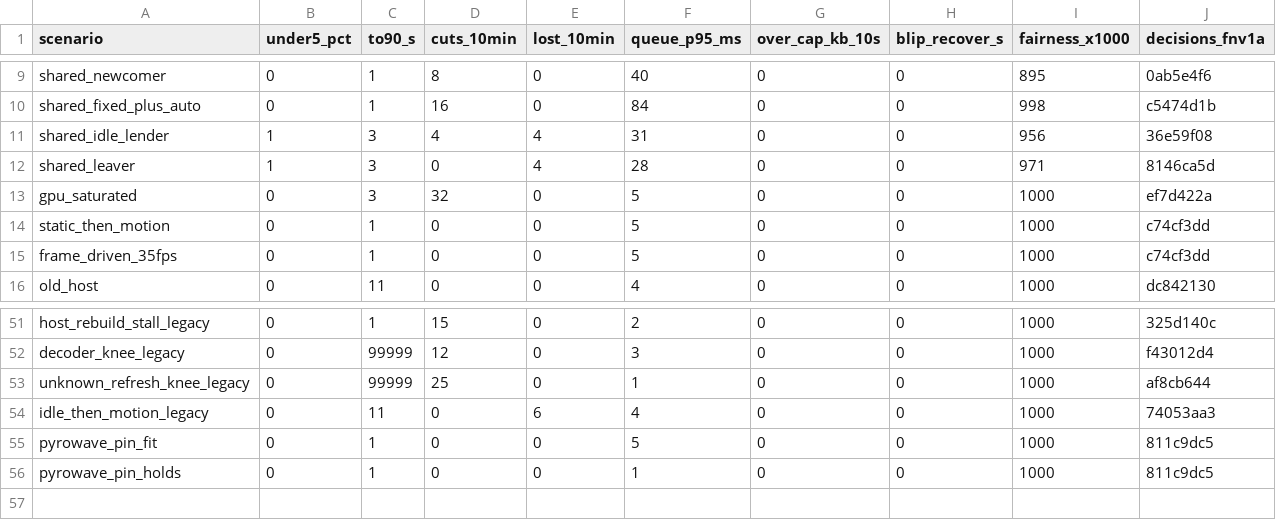
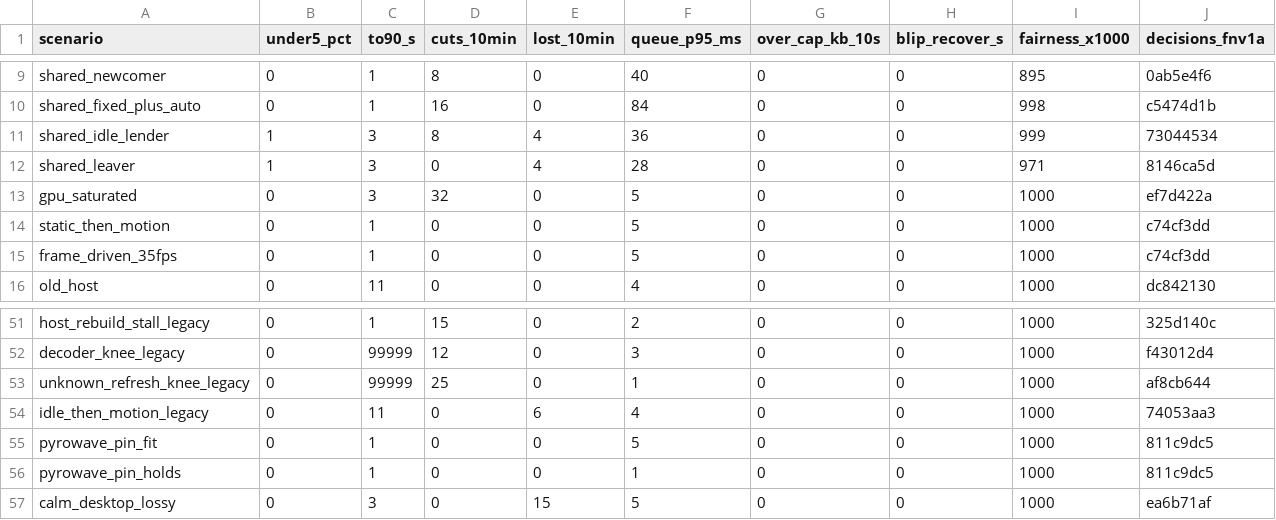
Before and after one commit to allpan3/punktfunk, a TSV file: crates/punktfunk-core/src/abr/sim/baseline.tsv, drawn as a sheet; only a part is shown, gaps mark what is left out.

Commit message:
fix(core/abr): leave the rate alone while the source is still
A window whose source drew a handful of frames was judged against a norm
the busy windows taught. On a lossy path one repaired shard among its few
packets is heavy loss, so the window cut the rate and its wire rate was
marked as the link's wall: a desktop going still on a 1 % lossy link took
a 172 Mbps session to its 2 Mbps floor.

A window with under a quarter of the frames the source was last seen
drawing now says nothing about the link unless a queue holds its frames:
its loss and lost frames are left to FEC and RFI, it is never short, and
it does not teach the norm. A source never seen busy is never still.

Baseline: calm_desktop_lossy is new. shared_idle_lender keeps its rate
while still instead of falling to the floor: fairness 956 -> 999, cuts
4 -> 8 (share trims of 1-10 % replace three cuts of 30-50 %), queue p95
31 -> 36 ms.

```diff
--- a/crates/punktfunk-core/src/abr/sim/baseline.tsv
+++ b/crates/punktfunk-core/src/abr/sim/baseline.tsv
@@ -10,3 +10,3 @@ shared_newcomer	0	1	8	0	40	0	0	895	0ab5e4f6
 shared_fixed_plus_auto	0	1	16	0	84	0	0	998	c5474d1b
-shared_idle_lender	1	3	4	4	31	0	0	956	36e59f08
+shared_idle_lender	1	3	8	4	36	0	0	999	73044534
 shared_leaver	1	3	0	4	28	0	0	971	8146ca5d
@@ -56 +56,2 @@ pyrowave_pin_fit	0	1	0	0	5	0	0	1000	811c9dc5
 pyrowave_pin_holds	0	1	0	0	1	0	0	1000	811c9dc5
+calm_desktop_lossy	0	3	0	15	5	0	0	1000	ea6b71af
```
Also changed, not shown: 3 other files.
